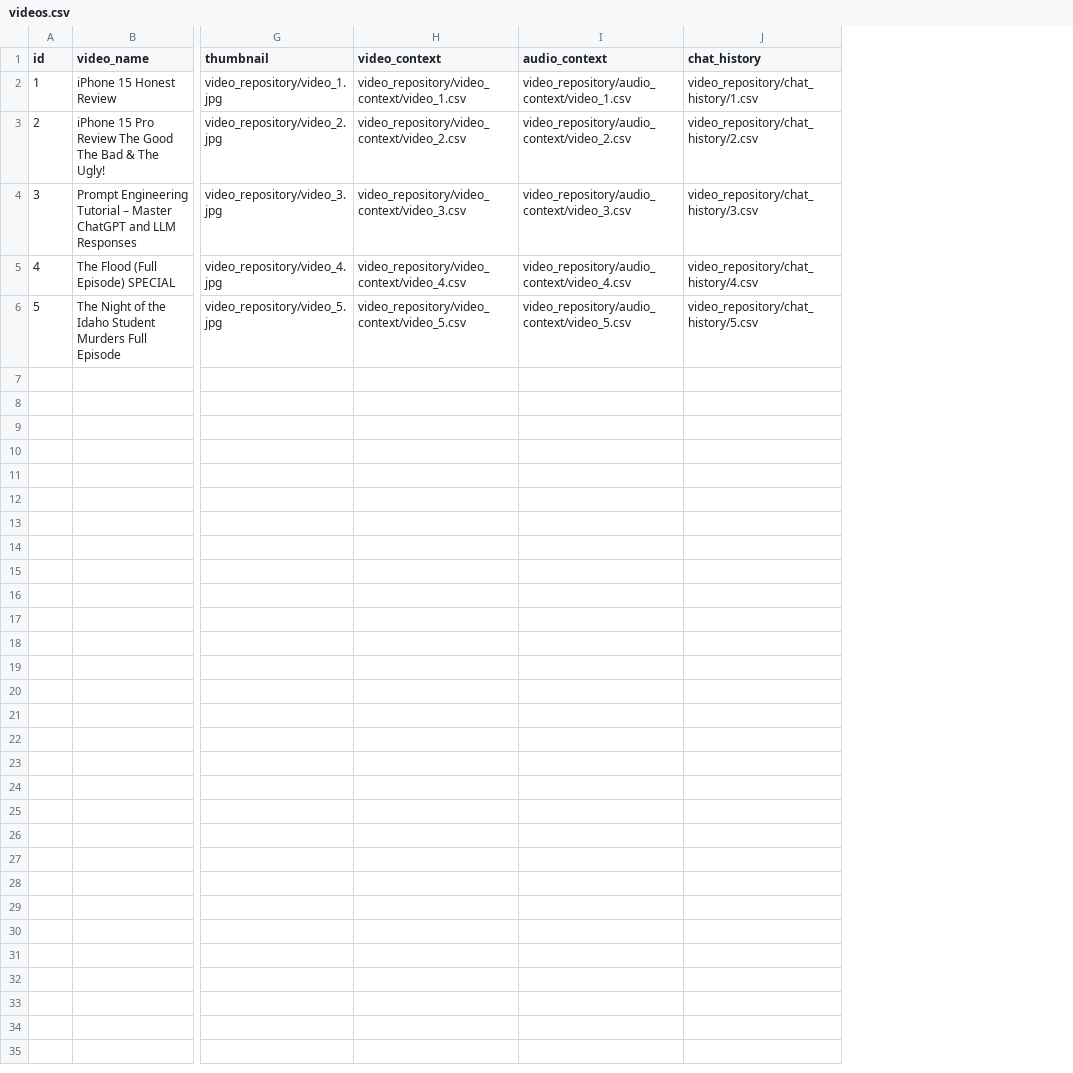
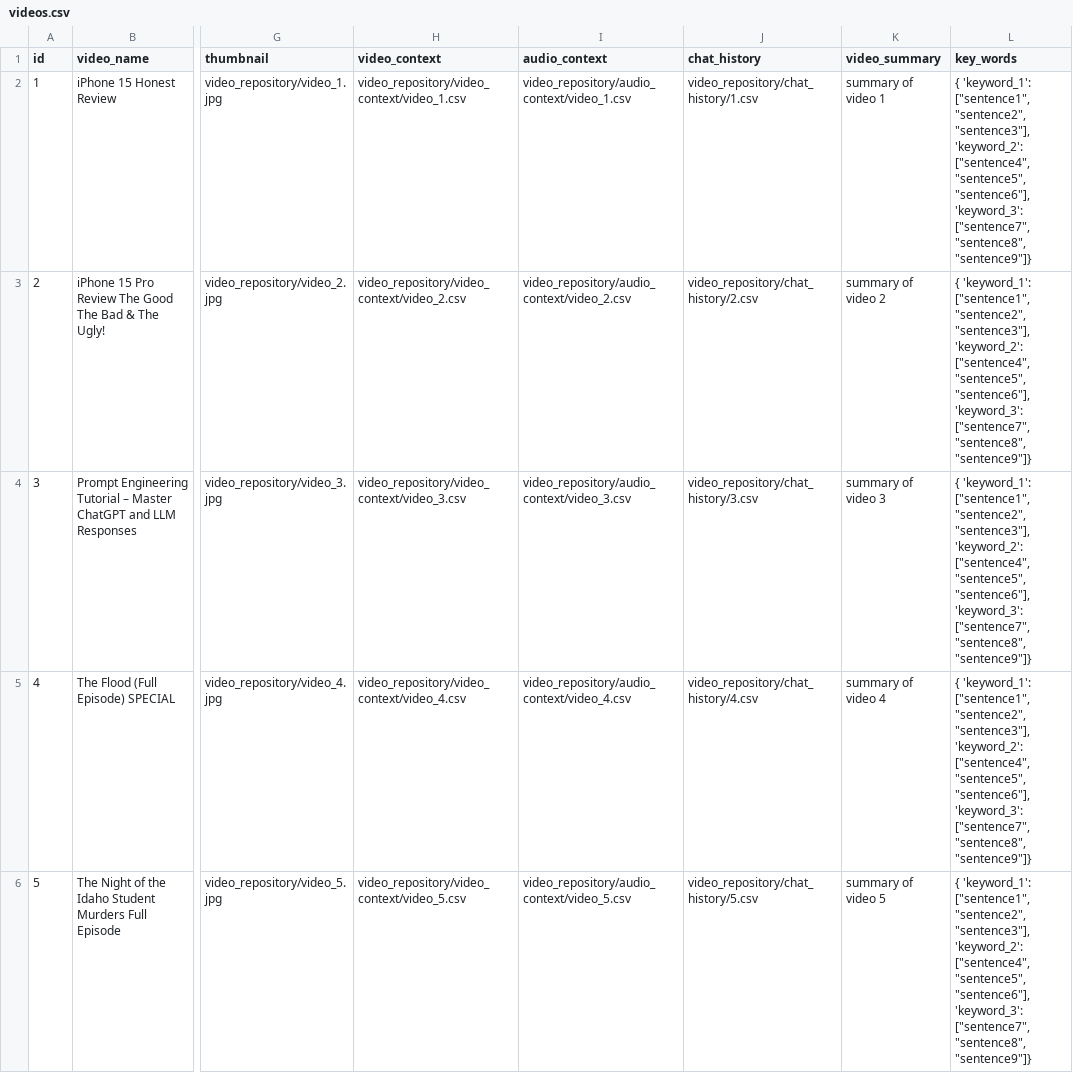
Before and after one commit to niknarra/TLDW, a CSV file: videos.csv, drawn as a sheet; only a part is shown, gaps mark what is left out; the diff names each change by its address in the sheet, - before the commit and + after, or states it on an @@ line.

Commit message:
Add files via upload

```diff
--- a/videos.csv
+++ b/videos.csv
+column K (video_summary), rows 2-6: summary of video 1 | summary of video 2 | summary of video 3 | summary of video 4 | summary of video 5
+column L (key_words), rows 2-6: all { 'keyword_1': ["sentence1", "sentence2", "sentence3"], 'keyword_2': ["sentence4", "sentence5", "sentence6"], 'keyword_3': ["sentence7", "sentence8", "sentence9"]}
```
